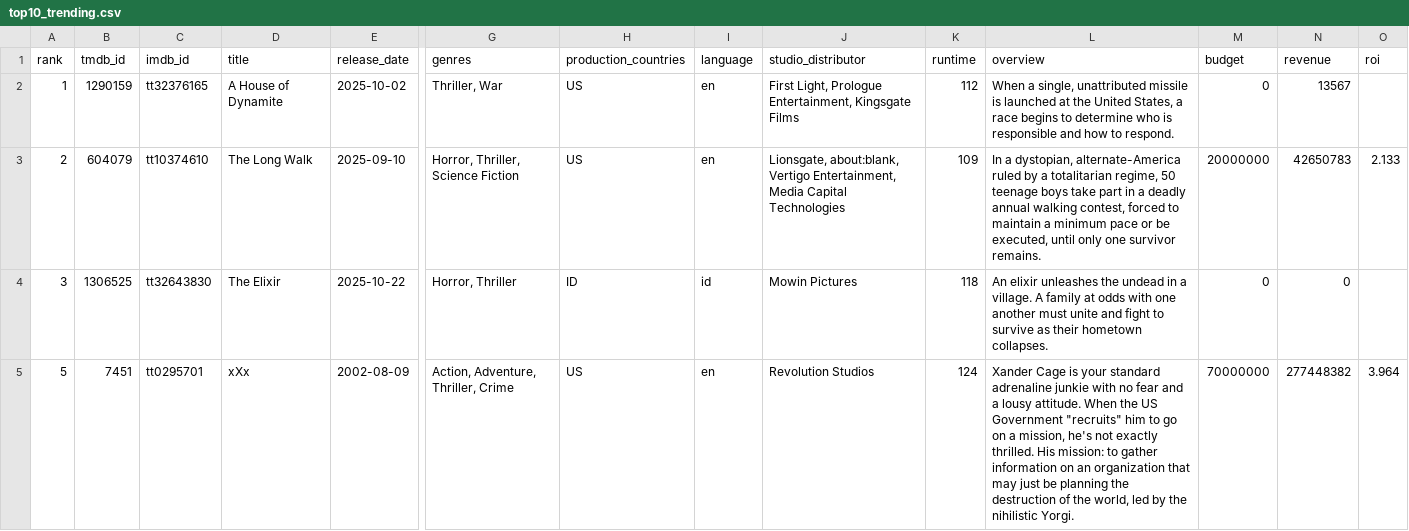
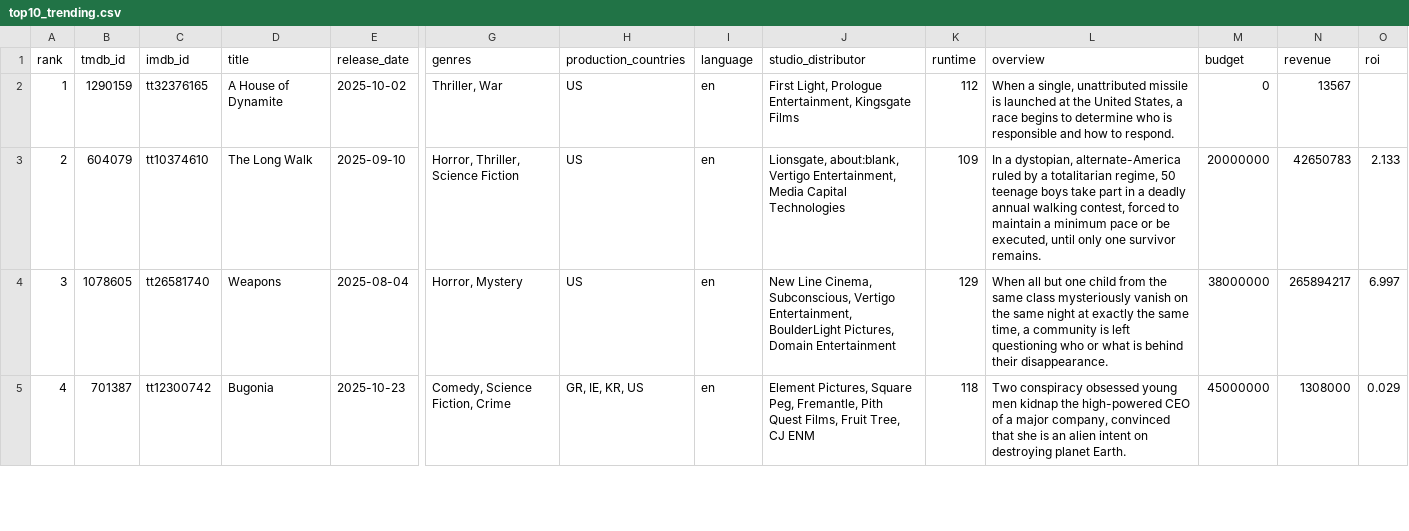
Before and after one commit to minhHuy-Truong/Movie, a CSV file: top10_trending.csv, drawn as a sheet; only a part is shown, gaps mark what is left out; removed rows and columns are numbered as before the commit, all else as after; rows hold the shown columns only; the diff covers the shown part only; the diff names each change by its address in the sheet, - before the commit and + after, or states it on an @@ line.

```diff
--- a/top10_trending.csv
+++ b/top10_trending.csv
-B4 (tmdb_id): 1306525
+B4 (tmdb_id): 1078605
-C4 (imdb_id): tt32643830
+C4 (imdb_id): tt26581740
-D4 (title): The Elixir
+D4 (title): Weapons
-E4 (release_date): 2025-10-22
+E4 (release_date): 2025-08-04
-G4 (genres): Horror, Thriller
+G4 (genres): Horror, Mystery
-H4 (production_countries): ID
+H4 (production_countries): US
-I4 (language): id
+I4 (language): en
-J4 (studio_distributor): Mowin Pictures
+J4 (studio_distributor): New Line Cinema, Subconscious, Vertigo Entertainment, BoulderLight Pictures, Domain Entertainment
-K4 (runtime): 118
+K4 (runtime): 129
-L4 (overview): An elixir unleashes the undead in a village. A family at odds with one another must unite and fight to survive as their hometown collapses.
+L4 (overview): When all but one child from the same class mysteriously vanish on the same night at exactly the same time, a community is left questioning who or what is behind their disappearance.
-M4 (budget): 0
+M4 (budget): 38000000
-N4 (revenue): 0
+N4 (revenue): 265894217
-O4 (roi): (empty)
+O4 (roi): 6.997
-row 5: 5 | 7451 | tt0295701 | xXx | 2002-08-09 | Action, Adventure, Thriller, Crime | US | en | Revolution Studios | 124 | Xander Cage is your standard adrenaline junkie with no fear and a lousy attitude. When the US Government "recruits" him to go on a mission, he's not exactly thrilled. His mission: to gather information on an organization that may just be planning the destruction of the world, led by the nihilistic Yorgi. | 70000000 | 277448382 | 3.964
+row 5: 4 | 701387 | tt12300742 | Bugonia | 2025-10-23 | Comedy, Science Fiction, Crime | GR, IE, KR, US | en | Element Pictures, Square Peg, Fremantle, Pith Quest Films, Fruit Tree, CJ ENM | 118 | Two conspiracy obsessed young men kidnap the high-powered CEO of a major company, convinced that she is an alien intent on destroying planet Earth. | 45000000 | 1308000 | 0.029
```
Also changed, not shown: 1 added row and 79 edited cells elsewhere in this file, 1 other file.
